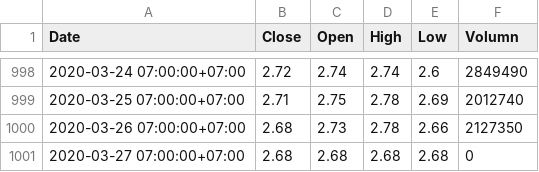
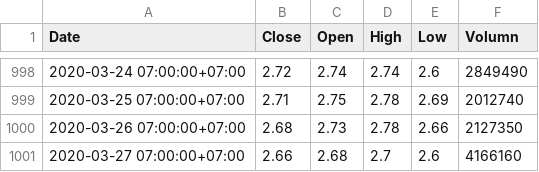
Before and after one commit to ttm62/qnaut, a CSV file: historical_prices/HAG/daily_HAG.csv, drawn as a sheet; only a part is shown, gaps mark what is left out.

```diff
--- a/historical_prices/HAG/daily_HAG.csv
+++ b/historical_prices/HAG/daily_HAG.csv
@@ -1000,2 +1000,2 @@ Date,Close,Open,High,Low,Volumn
 2020-03-26 07:00:00+07:00,2.68,2.73,2.78,2.66,2127350
-2020-03-27 07:00:00+07:00,2.68,2.68,2.68,2.68,0
+2020-03-27 07:00:00+07:00,2.66,2.68,2.7,2.6,4166160
```
Also changed, not shown: historical_prices/HAG/monthly_HAG.csv, 16 other files.
